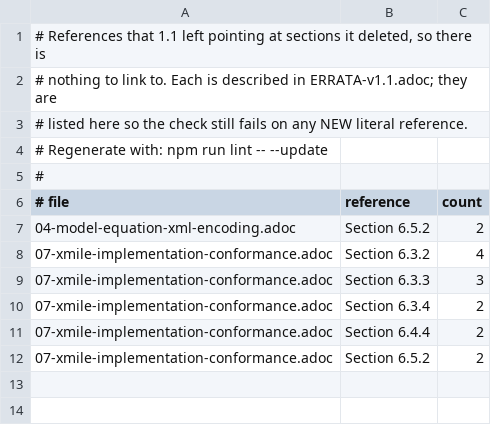
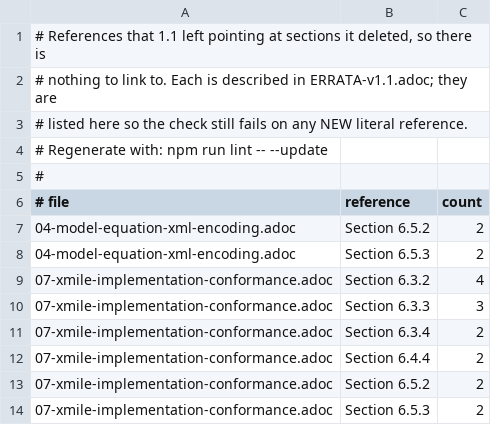
Before and after one commit to System-Dynamics-Society-Inc/xmile-spec, a TSV file: tools/known-literal-xrefs.tsv, drawn as a sheet.

Commit message:
Remove buttons
Withdraws section 6.5.3, covering buttons and their actions, including page
navigation and attached sound.

The <sound> and <link> message tags in chapter 4 still refer to the withdrawn
section, as do two conformance clauses.

```diff
--- a/tools/known-literal-xrefs.tsv
+++ b/tools/known-literal-xrefs.tsv
@@ -7,2 +7,3 @@
 04-model-equation-xml-encoding.adoc	Section 6.5.2	2
+04-model-equation-xml-encoding.adoc	Section 6.5.3	2
 07-xmile-implementation-conformance.adoc	Section 6.3.2	4
@@ -12 +13,2 @@
 07-xmile-implementation-conformance.adoc	Section 6.5.2	2
+07-xmile-implementation-conformance.adoc	Section 6.5.3	2
```
Also changed, not shown: 2 other files.
